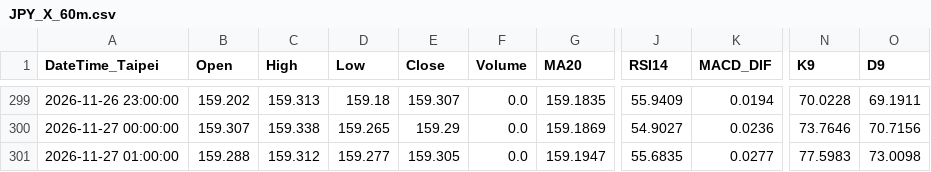
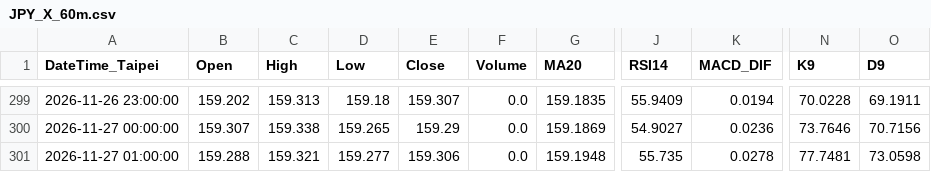
Before and after one commit to orangeai/market-scan, a CSV file: data/latest/bars/JPY_X_60m.csv, drawn as a sheet; only a part is shown, gaps mark what is left out; the diff names each change by its address in the sheet, - before the commit and + after, or states it on an @@ line.

```diff
--- a/data/latest/bars/JPY_X_60m.csv
+++ b/data/latest/bars/JPY_X_60m.csv
-C301 (High): 159.312
+C301 (High): 159.321
-E301 (Close): 159.305
+E301 (Close): 159.306
-G301 (MA20): 159.1947
+G301 (MA20): 159.1948
-J301 (RSI14): 55.6835
+J301 (RSI14): 55.735
-K301 (MACD_DIF): 0.0277
+K301 (MACD_DIF): 0.0278
-N301 (K9): 77.5983
+N301 (K9): 77.7481
-O301 (D9): 73.0098
+O301 (D9): 73.0598
```
Also changed, not shown: data/latest/bars/BTC-USD_60m.csv, data/latest/bars/TRX-USD_60m.csv, 9 other files.
